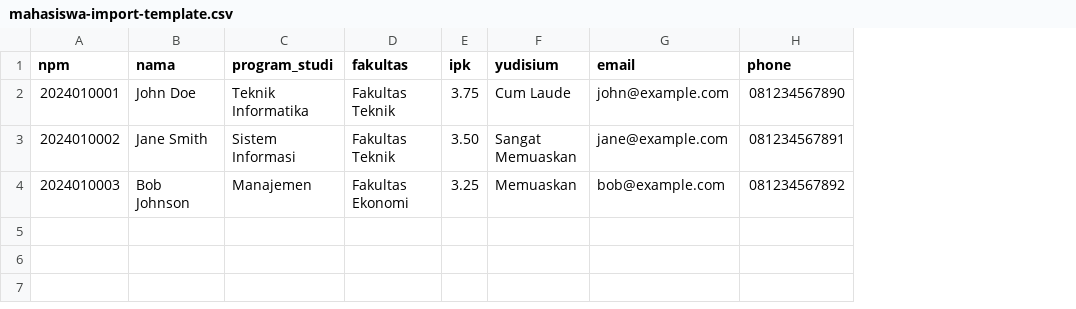
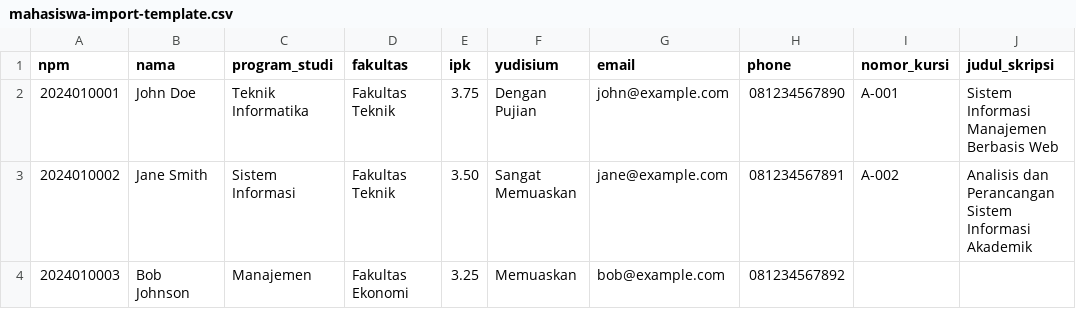
Before and after one commit to pratomobowo/aplikasi-absensi-wisuda, a CSV file: public/templates/mahasiswa-import-template.csv, drawn as a sheet; the diff names each change by its address in the sheet, - before the commit and + after, or states it on an @@ line.

Commit message:
update mahasiswa table

```diff
--- a/public/templates/mahasiswa-import-template.csv
+++ b/public/templates/mahasiswa-import-template.csv
+column I (nomor_kursi), rows 2-3: A-001 | A-002
+column J (judul_skripsi), rows 2-3: Sistem Informasi Manajemen Berbasis Web | Analisis dan Perancangan Sistem Informasi Akademik
-F2 (yudisium): Cum Laude
+F2 (yudisium): Dengan Pujian
```
Also changed, not shown: 16 other files.
